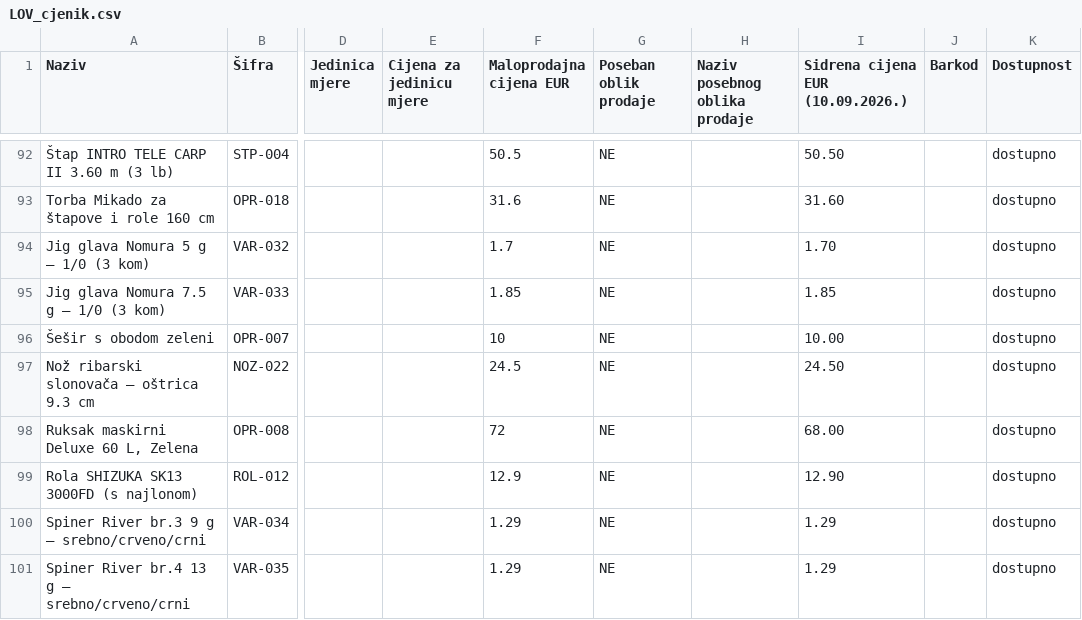
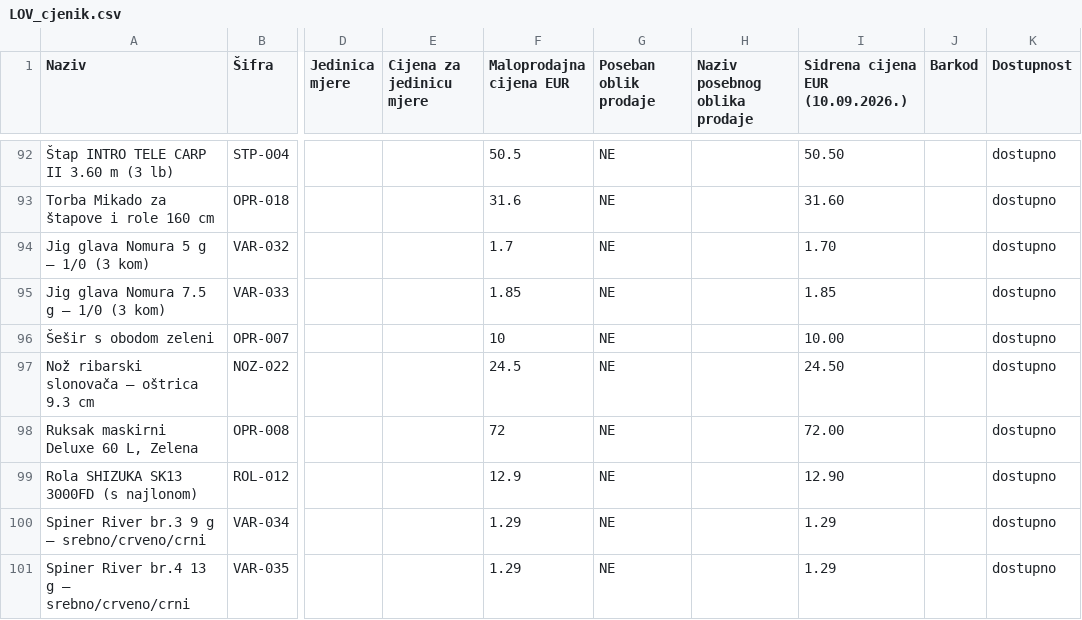
Before and after one commit to BareliWHB/CIJENICI, a CSV file: LOV_cjenik.csv, drawn as a sheet; only a part is shown, gaps mark what is left out; the diff names each change by its address in the sheet, - before the commit and + after, or states it on an @@ line.

```diff
--- a/LOV_cjenik.csv
+++ b/LOV_cjenik.csv
-I98 (Sidrena cijena EUR (10.09.2026.)): 68.00
+I98 (Sidrena cijena EUR (10.09.2026.)): 72.00
```
Also changed, not shown: 1 other file.
